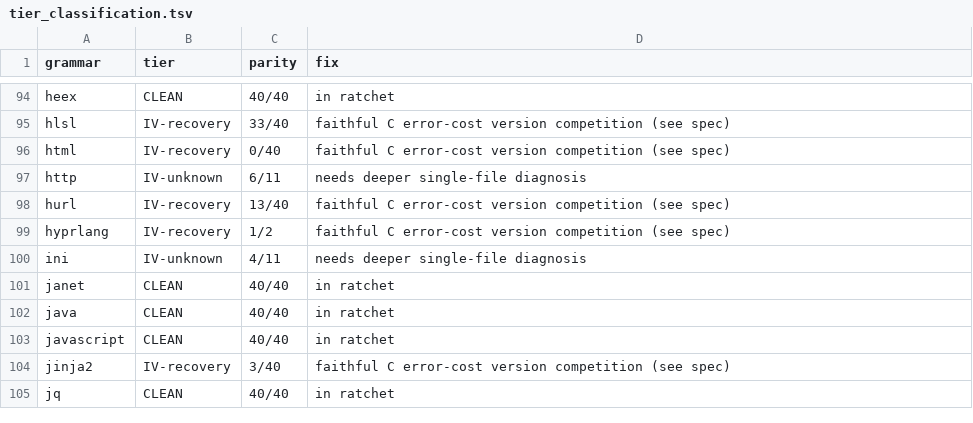
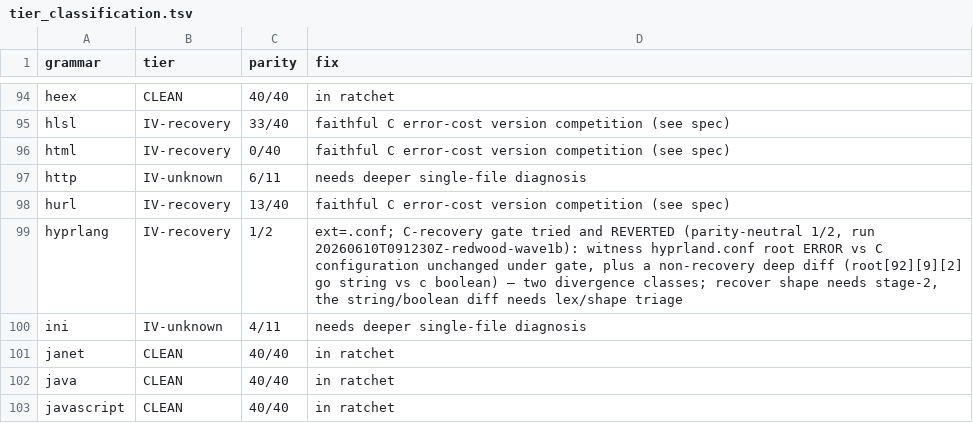
Before and after one commit to andypeng2015/gotreesitter, a TSV file: cgo_harness/tier_scan/tier_classification.tsv, drawn as a sheet; only a part is shown, gaps mark what is left out; the shorter side is filled out with more unchanged rows.

Commit message:
update(tier_scan): update hyprlang tier_scan; revert C-recovery gate
- Revert C-recovery gate for hyprlang due to parity-neutral run producing divergent outputs
- Document divergence classes: root ERROR mismatch vs C config and string/boolean lex disparity
- Flag need for stage-2 recovery logic and lex/shape triage

```diff
--- a/cgo_harness/tier_scan/tier_classification.tsv
+++ b/cgo_harness/tier_scan/tier_classification.tsv
@@ -98,3 +98,3 @@ http	IV-unknown	6/11	needs deeper single-file diagnosis
 hurl	IV-recovery	13/40	faithful C error-cost version competition (see spec)
-hyprlang	IV-recovery	1/2	faithful C error-cost version competition (see spec)
+hyprlang	IV-recovery	1/2	ext=.conf; C-recovery gate tried and REVERTED (parity-neutral 1/2, run 20260610T091230Z-redwood-wave1b): witness hyprland.conf root ERROR vs C configuration unchanged under gate, plus a non-recovery deep diff (root[92][9][2] go string vs c boolean) — two divergence classes; recover shape needs stage-2, the string/boolean diff needs lex/shape triage
 ini	IV-unknown	4/11	needs deeper single-file diagnosis
```
